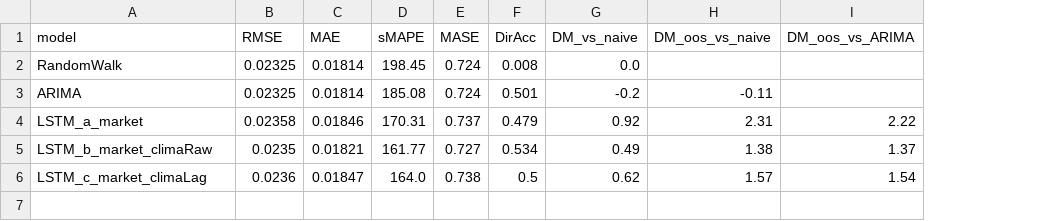
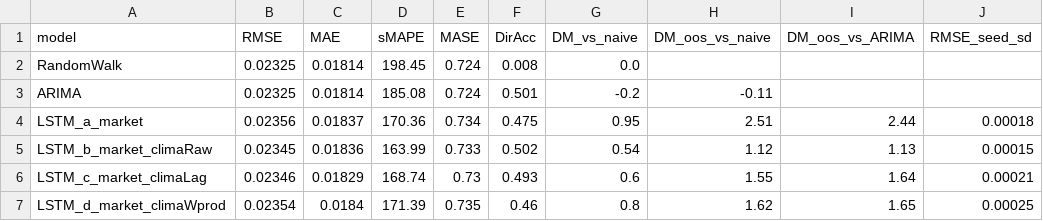
Before and after one commit to eulergomees/lstm_coffee_price, a CSV file: results/tabela_comparativa.csv, drawn as a sheet; the diff names each change by its address in the sheet, - before the commit and + after, or states it on an @@ line.

```diff
--- a/results/tabela_comparativa.csv
+++ b/results/tabela_comparativa.csv
+column J (RMSE_seed_sd), rows 4-6: 0.00018 | 0.00015 | 0.00021
-B4 (RMSE): 0.02358
+B4 (RMSE): 0.02356
-C4 (MAE): 0.01846
+C4 (MAE): 0.01837
-D4 (sMAPE): 170.31
+D4 (sMAPE): 170.36
-E4 (MASE): 0.737
+E4 (MASE): 0.734
-F4 (DirAcc): 0.479
+F4 (DirAcc): 0.475
-G4 (DM_vs_naive): 0.92
+G4 (DM_vs_naive): 0.95
-H4 (DM_oos_vs_naive): 2.31
+H4 (DM_oos_vs_naive): 2.51
-I4 (DM_oos_vs_ARIMA): 2.22
+I4 (DM_oos_vs_ARIMA): 2.44
-B5 (RMSE): 0.0235
+B5 (RMSE): 0.02345
-C5 (MAE): 0.01821
+C5 (MAE): 0.01836
-D5 (sMAPE): 161.77
+D5 (sMAPE): 163.99
-E5 (MASE): 0.727
+E5 (MASE): 0.733
-F5 (DirAcc): 0.534
+F5 (DirAcc): 0.502
-G5 (DM_vs_naive): 0.49
+G5 (DM_vs_naive): 0.54
-H5 (DM_oos_vs_naive): 1.38
+H5 (DM_oos_vs_naive): 1.12
-I5 (DM_oos_vs_ARIMA): 1.37
+I5 (DM_oos_vs_ARIMA): 1.13
-B6 (RMSE): 0.0236
+B6 (RMSE): 0.02346
-C6 (MAE): 0.01847
+C6 (MAE): 0.01829
-D6 (sMAPE): 164.0
+D6 (sMAPE): 168.74
-E6 (MASE): 0.738
+E6 (MASE): 0.73
-F6 (DirAcc): 0.5
+F6 (DirAcc): 0.493
-G6 (DM_vs_naive): 0.62
+G6 (DM_vs_naive): 0.6
-H6 (DM_oos_vs_naive): 1.57
+H6 (DM_oos_vs_naive): 1.55
-I6 (DM_oos_vs_ARIMA): 1.54
+I6 (DM_oos_vs_ARIMA): 1.64
+row 7: LSTM_d_market_climaWprod | 0.02354 | 0.0184 | 171.39 | 0.735 | 0.46 | 0.8 | 1.62 | 1.65 | 0.00025
```
Also changed, not shown: results/baselines_lstm_por_fold.csv, 4 other files.
